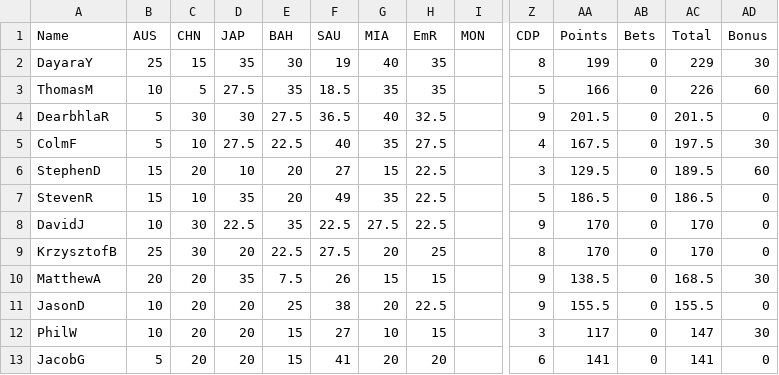
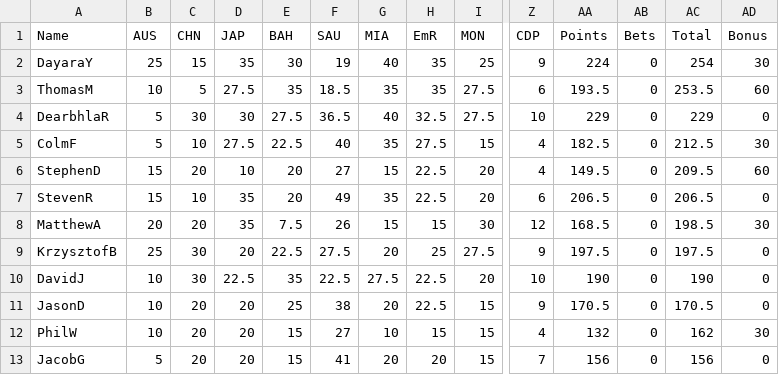
Before and after one commit to DaveJord/F1Comp, a CSV file: Leaderboard.csv, drawn as a sheet; only a part is shown, gaps mark what is left out; removed rows and columns are numbered as before the commit, all else as after; rows hold the shown columns only; the diff names each change by its address in the sheet, - before the commit and + after, or states it on an @@ line.

```diff
--- a/Leaderboard.csv
+++ b/Leaderboard.csv
-I2 (MON): (empty)
+I2 (MON): 25
-Z2 (CDP): 8
+Z2 (CDP): 9
-AA2 (Points): 199
+AA2 (Points): 224
-AC2 (Total): 229
+AC2 (Total): 254
-I3:I4 (MON): (empty)
+I3:I4 (MON): 27.5
-Z3 (CDP): 5
+Z3 (CDP): 6
-AA3 (Points): 166
+AA3 (Points): 193.5
-AC3 (Total): 226
+AC3 (Total): 253.5
-Z4 (CDP): 9
+Z4 (CDP): 10
-AA4 (Points): 201.5
+AA4 (Points): 229
-AC4 (Total): 201.5
+AC4 (Total): 229
-I5 (MON): (empty)
+I5 (MON): 15
-AA5 (Points): 167.5
+AA5 (Points): 182.5
-AC5 (Total): 197.5
+AC5 (Total): 212.5
-I6:I7 (MON): (empty)
+I6:I7 (MON): 20
-Z6 (CDP): 3
+Z6 (CDP): 4
-AA6 (Points): 129.5
+AA6 (Points): 149.5
-AC6 (Total): 189.5
+AC6 (Total): 209.5
-Z7 (CDP): 5
+Z7 (CDP): 6
-AA7 (Points): 186.5
+AA7 (Points): 206.5
-AC7 (Total): 186.5
+AC7 (Total): 206.5
-row 8: DavidJ | 10 | 30 | 22.5 | 35 | 22.5 | 27.5 | 22.5 |  | 9 | 170 | 0 | 170 | 0
-row 9: KrzysztofB | 25 | 30 | 20 | 22.5 | 27.5 | 20 | 25 |  | 8 | 170 | 0 | 170 | 0
-I8 (MON): (empty)
+I8 (MON): 30
-Z8 (CDP): 9
+Z8 (CDP): 12
-AA8 (Points): 138.5
+AA8 (Points): 168.5
-AC8 (Total): 168.5
+AC8 (Total): 198.5
+row 9: KrzysztofB | 25 | 30 | 20 | 22.5 | 27.5 | 20 | 25 | 27.5 | 9 | 197.5 | 0 | 197.5 | 0
+row 10: DavidJ | 10 | 30 | 22.5 | 35 | 22.5 | 27.5 | 22.5 | 20 | 10 | 190 | 0 | 190 | 0
-I11:I13 (MON): (empty)
+I11:I13 (MON): 15
-AA11 (Points): 155.5
+AA11 (Points): 170.5
-AC11 (Total): 155.5
+AC11 (Total): 170.5
-Z12 (CDP): 3
+Z12 (CDP): 4
-AA12 (Points): 117
+AA12 (Points): 132
-AC12 (Total): 147
+AC12 (Total): 162
-Z13 (CDP): 6
+Z13 (CDP): 7
-AA13 (Points): 141
+AA13 (Points): 156
-AC13 (Total): 141
+AC13 (Total): 156
```
Also changed, not shown: races.csv.
